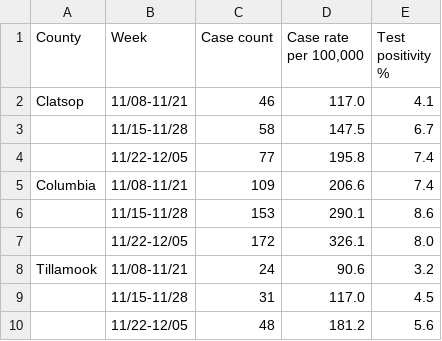
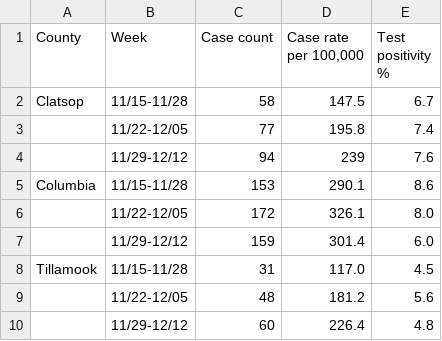
Before and after one commit to brian32768/corona_collector, a CSV file: data/oha_county_metrics.csv, drawn as a sheet.

Commit message:
metrics

```diff
--- a/data/oha_county_metrics.csv
+++ b/data/oha_county_metrics.csv
@@ -1,10 +1,10 @@
 County,Week,Case count,"Case rate per 100,000",Test positivity %
-Clatsop,11/08-11/21,46,117.0,4.1
-,11/15-11/28,58,147.5,6.7
+Clatsop,11/15-11/28,58,147.5,6.7
 ,11/22-12/05,77,195.8,7.4
-Columbia,11/08-11/21,109,206.6,7.4
-,11/15-11/28,153,290.1,8.6
+,11/29-12/12,94,239,7.6
+Columbia,11/15-11/28,153,290.1,8.6
 ,11/22-12/05,172,326.1,8.0
-Tillamook,11/08-11/21,24,90.6,3.2
-,11/15-11/28,31,117.0,4.5
+,11/29-12/12,159,301.4,6.0
+Tillamook,11/15-11/28,31,117.0,4.5
 ,11/22-12/05,48,181.2,5.6
+,11/29-12/12,60,226.4,4.8
```
Also changed, not shown: 1 other file.
